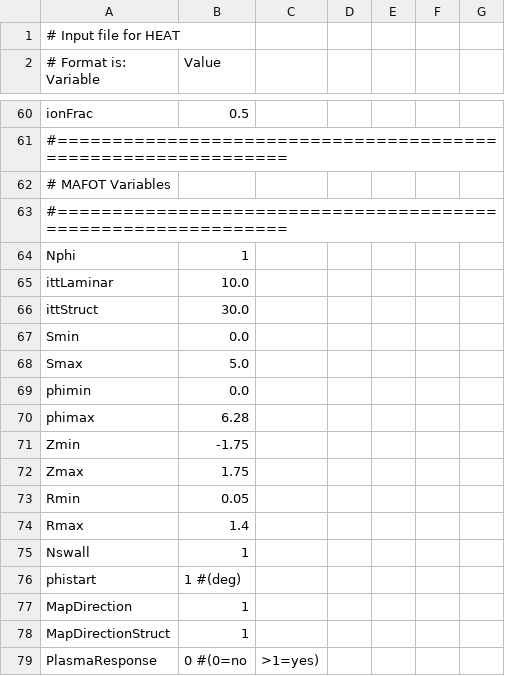
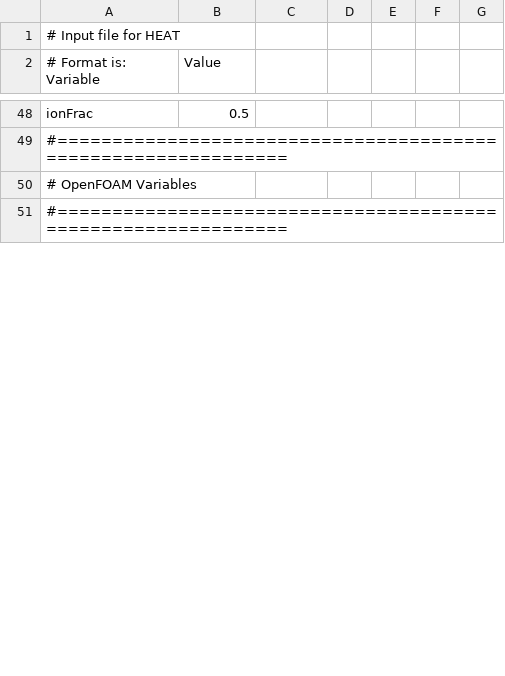
Before and after one commit to plasmapotential/HEAT, a CSV file: source/inputs/ST40/ST40_input.csv, drawn as a sheet; only a part is shown, gaps mark what is left out; the shorter side is filled out with more unchanged rows; the diff covers the shown part only; the diff names each change by its address in the sheet, - before the commit and + after, or states it on an @@ line.

```diff
--- a/source/inputs/ST40/ST40_input.csv
+++ b/source/inputs/ST40/ST40_input.csv
-row 62: # MAFOT Variables
-row 63: #==============================================================
-row 64: Nphi | 1
-row 65: ittLaminar | 10.0
-row 66: ittStruct | 30.0
-row 67: Smin | 0.0
-row 68: Smax | 5.0
-row 69: phimin | 0.0
-row 70: phimax | 6.28
-row 71: Zmin | -1.75
-row 72: Zmax | 1.75
-row 73: Rmin | 0.05
-row 74: Rmax | 1.4
-row 75: Nswall | 1
-row 76: phistart | 1 #(deg)
-row 77: MapDirection | 1
-row 78: MapDirectionStruct | 1
-row 79: PlasmaResponse | 0 #(0=no | >1=yes)
```
Also changed, not shown: 39 removed rows and 2 edited cells elsewhere in this file, source/inputs/D3D/D3D_input.csv, source/inputs/NSTXU/NSTXU_input.csv, 35 other files.
